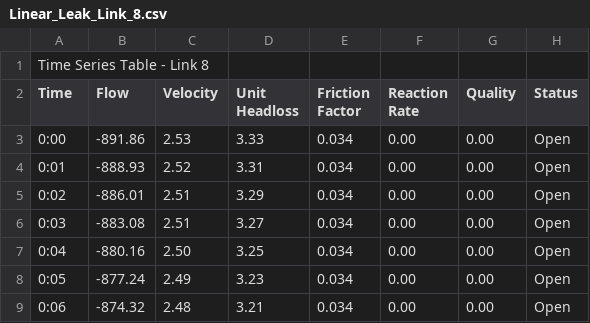
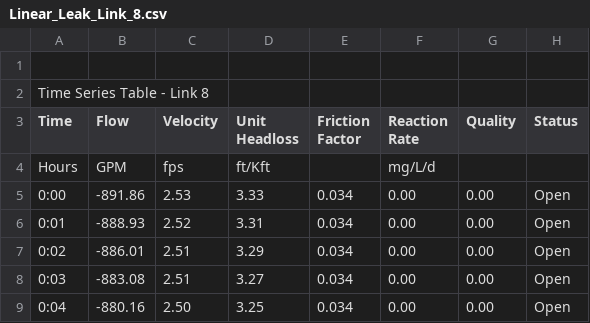
Before and after one commit to ifituburyo/CPS, a CSV file: Link_data/Linear_Leak_Link_8.csv, drawn as a sheet; only a part is shown; the shorter side is filled out with more unchanged rows; the diff names each change by its address in the sheet, - before the commit and + after, or states it on an @@ line.

```diff
--- a/Link_data/Linear_Leak_Link_8.csv
+++ b/Link_data/Linear_Leak_Link_8.csv
+row 1: (empty)
+row 4: Hours | GPM | fps | ft/Kft |  | mg/L/d
```
Also changed, not shown: Nodal_Data/Linear_Leak_node_8.csv, 5 other files.
